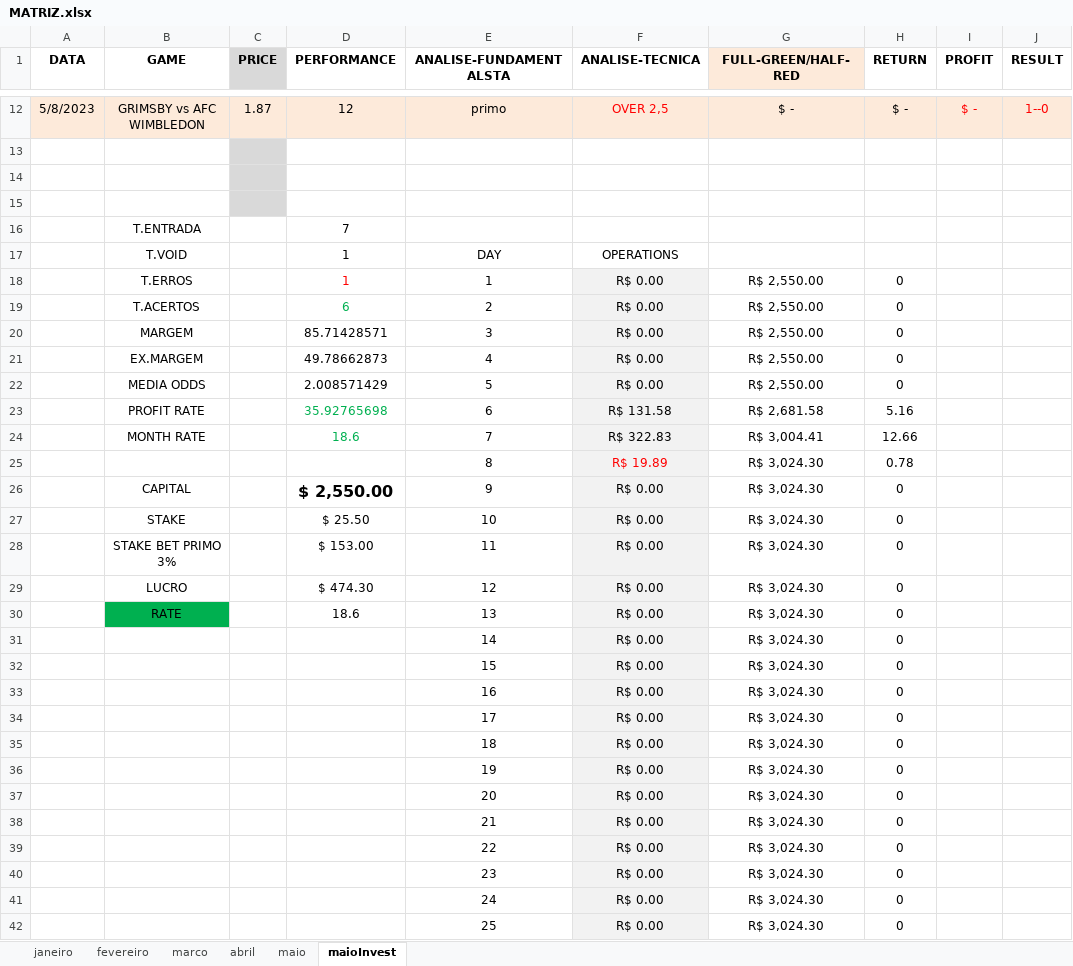
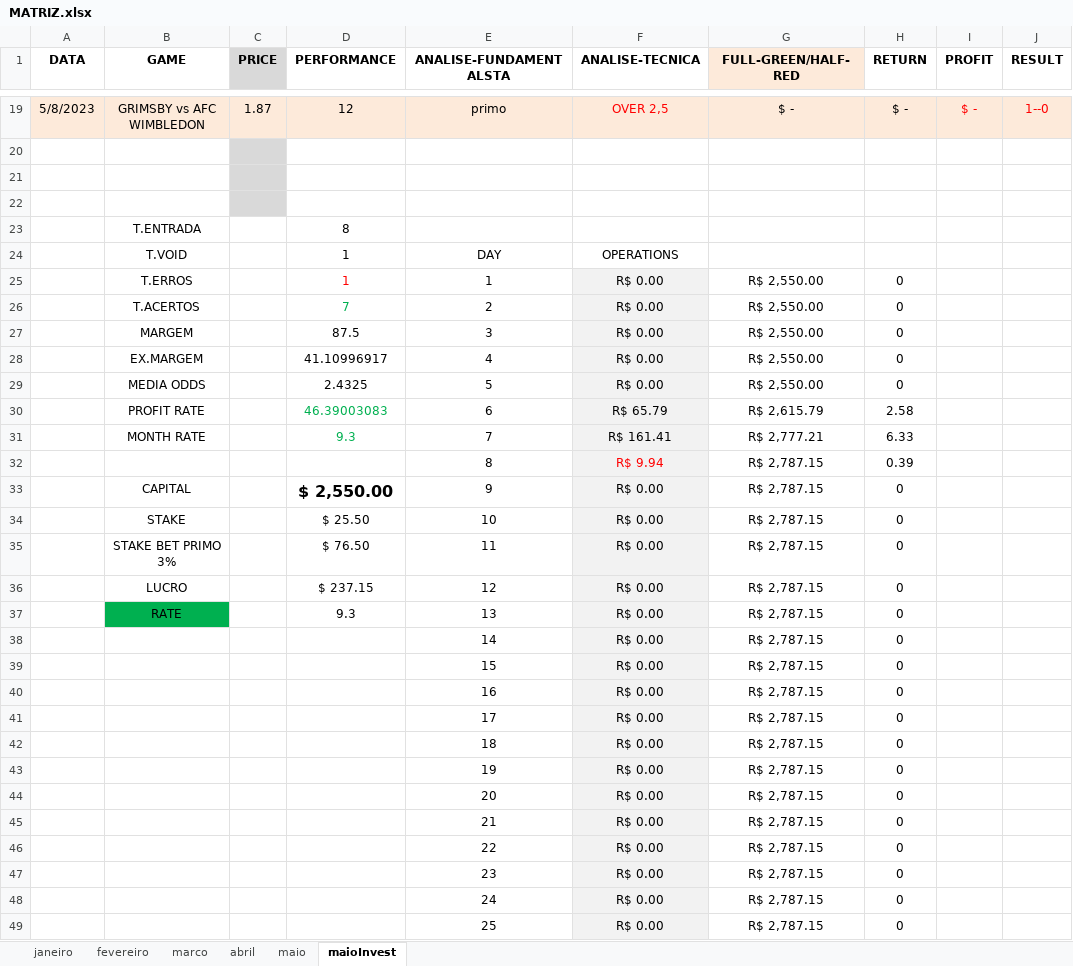
Before and after one commit to JardelLion/automationbet-matriz, an Excel workbook: tecnica_analise/2023/MATRIZ.xlsx, sheet maioInvest, drawn as a sheet; only a part is shown, gaps mark what is left out; values as stored, in another font and other column widths than the file's, no borders; charts and pictures and conditional formats not drawn; removed rows and columns are numbered as before the commit, all else as after; the diff covers the shown part only; the diff names each change by its address in the sheet, - before the commit and + after, or states it on an @@ line.

```diff
--- a/tecnica_analise/2023/MATRIZ.xlsx (sheet maioInvest)
+++ b/tecnica_analise/2023/MATRIZ.xlsx (sheet maioInvest)
-D23 (PERFORMANCE): 7
+D23 (PERFORMANCE): 8
-D26 (PERFORMANCE): 6
+D26 (PERFORMANCE): 7
-D27 (PERFORMANCE): 85.71428571
+D27 (PERFORMANCE): 87.5
-D28 (PERFORMANCE): 49.78662873
+D28 (PERFORMANCE): 41.10996917
-D29 (PERFORMANCE): 2.008571429
+D29 (PERFORMANCE): 2.4325
-row 23:  | PROFIT RATE |  | 35.92765698 | 6 | R$ 131.58 | R$ 2,681.58 | 5.16
-row 24:  | MONTH RATE |  | 18.6 | 7 | R$ 322.83 | R$ 3,004.41 | 12.66
-row 25:  |  |  |  | 8 | R$ 19.89 | R$ 3,024.30 | 0.78
+row 30:  | PROFIT RATE |  | 46.39003083 | 6 | R$ 65.79 | R$ 2,615.79 | 2.58
+row 31:  | MONTH RATE |  | 9.3 | 7 | R$ 161.41 | R$ 2,777.21 | 6.33
+row 32:  |  |  |  | 8 | R$ 9.94 | R$ 2,787.15 | 0.39
-G33:G49 (FULL-GREEN/HALF-RED): R$ 3,024.30
+G33:G49 (FULL-GREEN/HALF-RED): R$ 2,787.15
-D35 (PERFORMANCE): $ 153.00
+D35 (PERFORMANCE): $ 76.50
-D36 (PERFORMANCE): $ 474.30
+D36 (PERFORMANCE): $ 237.15
-D37 (PERFORMANCE): 18.6
+D37 (PERFORMANCE): 9.3
```
Also changed, not shown: 7 added rows and 23 edited cells elsewhere in this sheet, sheet maio, formulas that keep their value, charts or pictures, 3 other files.
